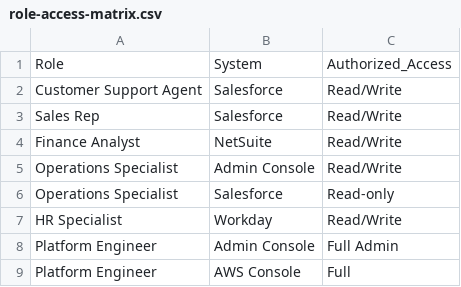
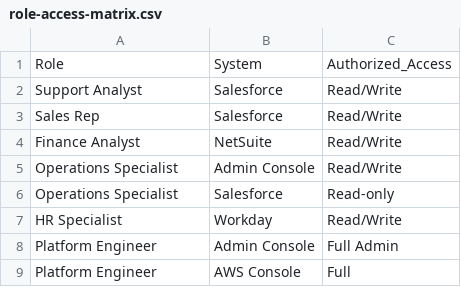
Before and after one commit to jamesenewman/cybersecurity-portfolio, a CSV file: access-review/role-access-matrix.csv, drawn as a sheet.

Commit message:
Update role-access-matrix.csv

```diff
--- a/access-review/role-access-matrix.csv
+++ b/access-review/role-access-matrix.csv
@@ -1,3 +1,3 @@
 Role,System,Authorized_Access
-Customer Support Agent,Salesforce,Read/Write
+Support Analyst,Salesforce,Read/Write
 Sales Rep,Salesforce,Read/Write
```
